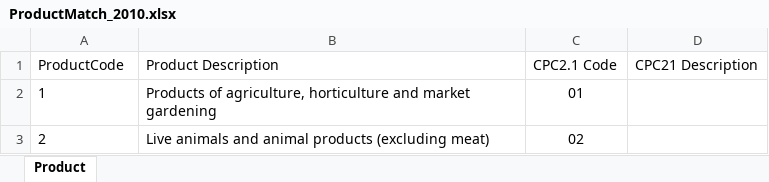
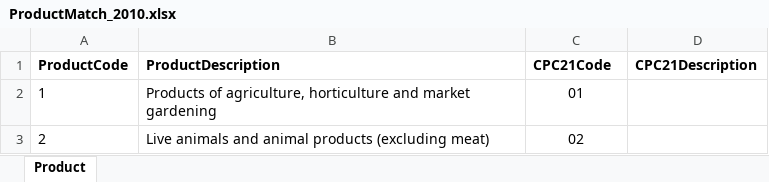
Before and after one commit to Fraol123/Database, an Excel workbook: ProductMatch/ZMB/ProductMatch_2010.xlsx, sheet Product, drawn as a sheet; only a part is shown; values as stored, in another font and other column widths than the file's, no borders; the diff names each change by its address in the sheet, - before the commit and + after, or states it on an @@ line.

```diff
--- a/ProductMatch/ZMB/ProductMatch_2010.xlsx (sheet Product)
+++ b/ProductMatch/ZMB/ProductMatch_2010.xlsx (sheet Product)
-A1:D1 bold: off
+A1:D1 bold: on
-B1: Product Description
+B1: ProductDescription
-C1: CPC2.1 Code
+C1: CPC21Code
-D1: CPC21 Description
+D1: CPC21Description
```
Also changed, not shown: MasterFile/masterfile.xlsx, ProductMatch/BDI/ProductMatch_2014.xlsx, 23 other files.
